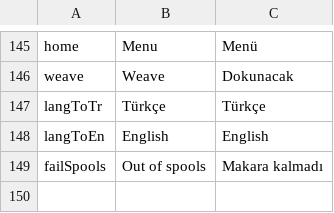
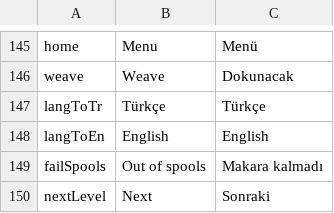
Before and after one commit to keremsek99-wq/rugtopia, a CSV file: Assets/Resources/UI_strings.csv, drawn as a sheet; only a part is shown, gaps mark what is left out; the diff names each change by its address in the sheet, - before the commit and + after, or states it on an @@ line.

```diff
--- a/Assets/Resources/UI_strings.csv
+++ b/Assets/Resources/UI_strings.csv
+row 150: nextLevel | Next | Sonraki
```
Also changed, not shown: 5 other files.
